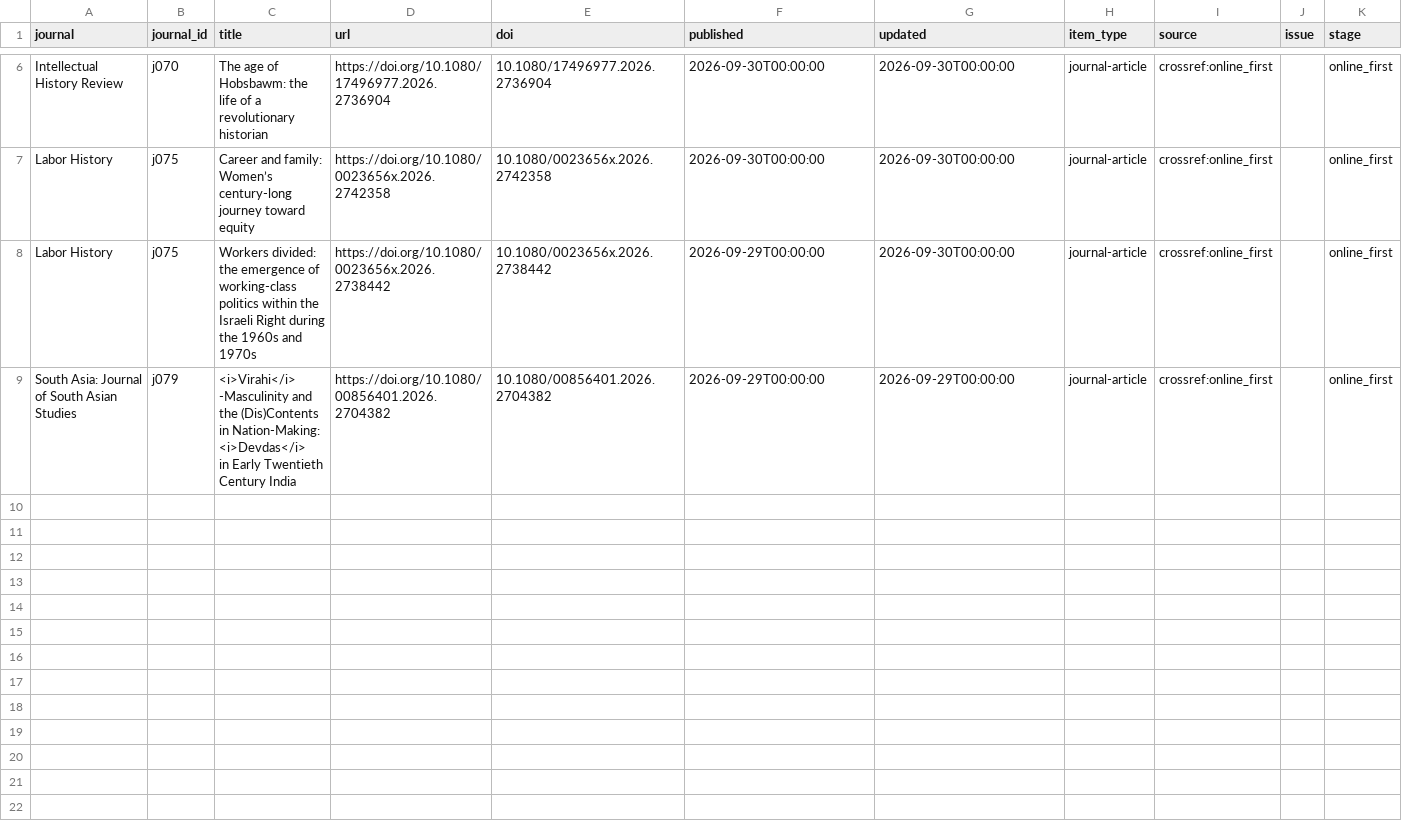
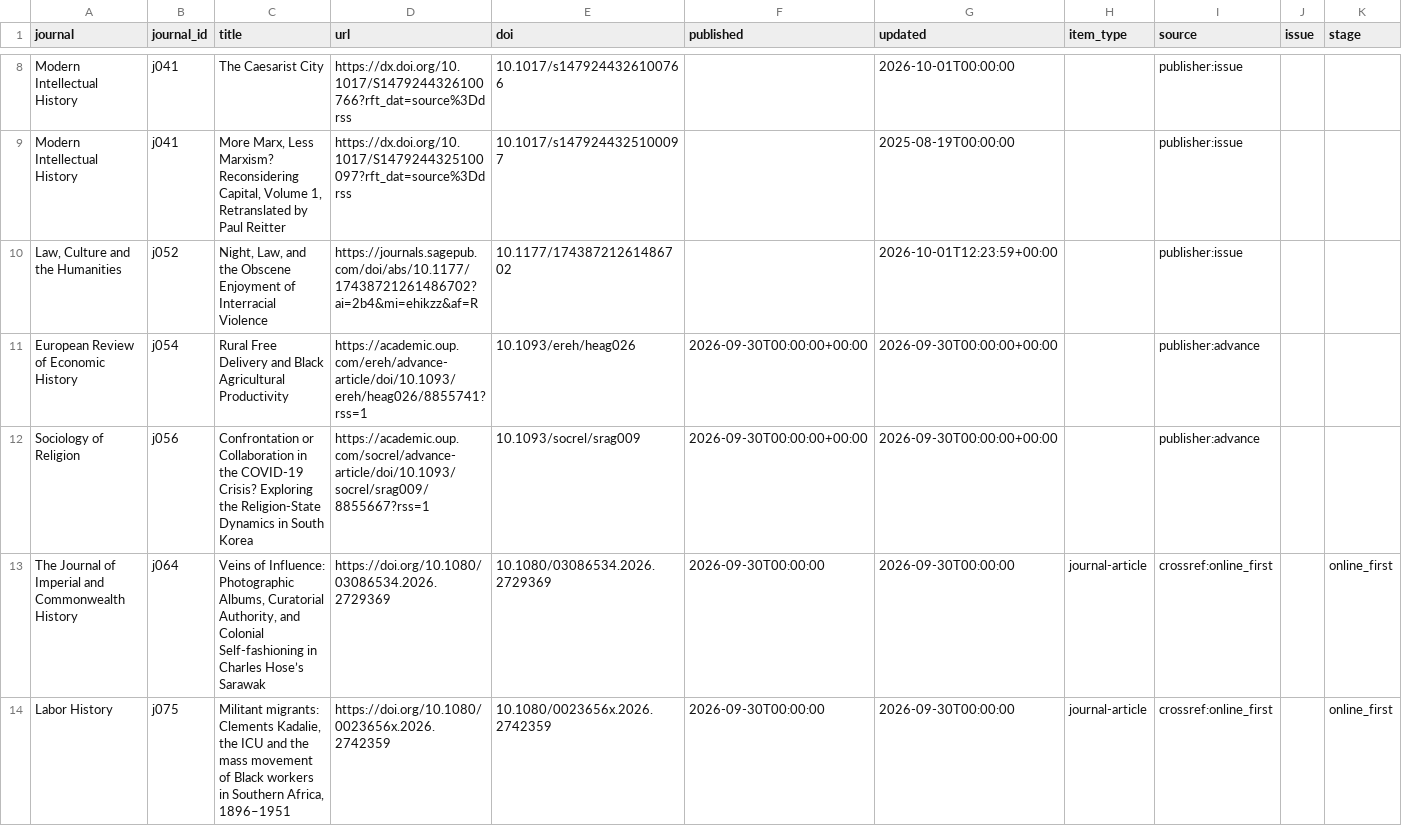
Before and after one commit to himanshuyadav12345/journal-monitor, a CSV file: output/latest.csv, drawn as a sheet; only a part is shown, gaps mark what is left out; removed rows and columns are numbered as before the commit, all else as after; ↵ is a line break in a cell; the diff covers the shown part only; the diff names each change by its address in the sheet, - before the commit and + after, or states it on an @@ line.

```diff
--- a/output/latest.csv
+++ b/output/latest.csv
+row 8: Modern Intellectual History | j041 | The Caesarist City | https://dx.doi.org/10.1017/S1479244326100766?rft_dat=source%3Ddrss | 10.1017/s1479244326100766 |  | 2026-10-01T00:00:00 |  | publisher:issue
+row 9: Modern Intellectual History | j041 | More Marx, Less Marxism? Reconsidering Capital, Volume 1, Retranslated by Paul Reitter | https://dx.doi.org/10.1017/S1479244325100097?rft_dat=source%3Ddrss | 10.1017/s1479244325100097 |  | 2025-08-19T00:00:00 |  | publisher:issue
+row 10: Law, Culture and the Humanities | j052 | Night, Law, and the Obscene Enjoyment of Interracial Violence | https://journals.sagepub.com/doi/abs/10.1177/17438721261486702?ai=2b4&mi=ehikzz&af=R | 10.1177/17438721261486702 |  | 2026-10-01T12:23:59+00:00 |  | publisher:issue
+row 11: European Review of Economic History | j054 | Rural Free Delivery and Black Agricultural Productivity | https://academic.oup.com/ereh/advance-article/doi/10.1093/ereh/heag026/8855741?rss=1 | 10.1093/ereh/heag026 | 2026-09-30T00:00:00+00:00 | 2026-09-30T00:00:00+00:00 |  | publisher:advance
+row 12: Sociology of Religion | j056 | Confrontation or Collaboration in the COVID-19 Crisis? Exploring the Religion-State Dynamics in South Korea | https://academic.oup.com/socrel/advance-article/doi/10.1093/socrel/srag009/8855667?rss=1 | 10.1093/socrel/srag009 | 2026-09-30T00:00:00+00:00 | 2026-09-30T00:00:00+00:00 |  | publisher:advance
-A13 (journal): Intellectual History Review
+A13 (journal): The Journal of Imperial and Commonwealth History
-B13 (journal_id): j070
+B13 (journal_id): j064
-C13 (title): The age of Hobsbawm: the life of a revolutionary historian
+C13 (title): Veins of Influence: Photographic Albums, Curatorial Authority, and Colonial Self-fashioning in Charles Hose’s Sarawak
-D13 (url): https://doi.org/10.1080/17496977.2026.2736904
+D13 (url): https://doi.org/10.1080/03086534.2026.2729369
-E13 (doi): 10.1080/17496977.2026.2736904
+E13 (doi): 10.1080/03086534.2026.2729369
-C14 (title): Career and family: Women’s century-long journey toward equity
+C14 (title): Militant migrants: Clements Kadalie, the ICU and the mass movement of Black workers in Southern Africa, 1896–1951
-D14 (url): https://doi.org/10.1080/0023656x.2026.2742358
+D14 (url): https://doi.org/10.1080/0023656x.2026.2742359
-E14 (doi): 10.1080/0023656x.2026.2742358
+E14 (doi): 10.1080/0023656x.2026.2742359
-row 8: Labor History | j075 | Workers divided: the emergence of working-class politics within the Israeli Right during the 1960s and 1970s | https://doi.org/10.1080/0023656x.2026.2738442 | 10.1080/0023656x.2026.2738442 | 2026-09-29T00:00:00 | 2026-09-30T00:00:00 | journal-article | crossref:online_first |  | online_first
-row 9: South Asia: Journal of South Asian Studies | j079 | <i>Virahi</i> ↵ -Masculinity and the (Dis)Contents in Nation-Making: ↵ <i>Devdas</i> ↵ in Early Twentieth Century India | https://doi.org/10.1080/00856401.2026.2704382 | 10.1080/00856401.2026.2704382 | 2026-09-29T00:00:00 | 2026-09-29T00:00:00 | journal-article | crossref:online_first |  | online_first
```
Also changed, not shown: 5 added rows, 3 removed rows and 7 edited cells elsewhere in this file, 2 other files.
